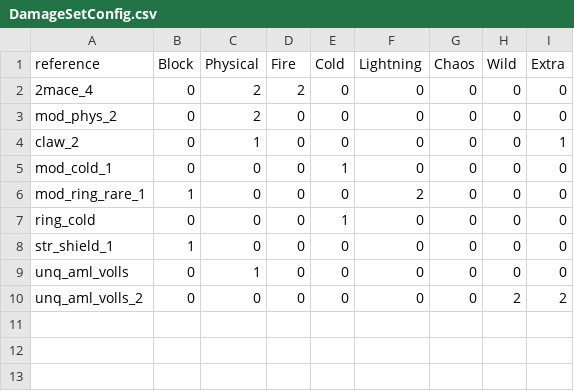
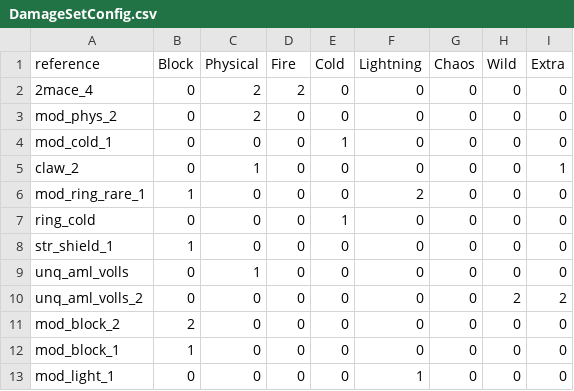
Before and after one commit to jayvan/exileConMobile, a CSV file: Assets/Resources/Data/DamageSetConfig.csv, drawn as a sheet.

```diff
--- a/Assets/Resources/Data/DamageSetConfig.csv
+++ b/Assets/Resources/Data/DamageSetConfig.csv
@@ -3,4 +3,4 @@ reference	Block	Physical	Fire	Cold	Lightning	Chaos	Wild	Extra
 mod_phys_2	0	2	0	0	0	0	0	0
+mod_cold_1	0	0	0	1	0	0	0	0
 claw_2	0	1	0	0	0	0	0	1
-mod_cold_1	0	0	0	1	0	0	0	0
 mod_ring_rare_1	1	0	0	0	2	0	0	0
@@ -10 +10,4 @@ unq_aml_volls	0	1	0	0	0	0	0	0
 unq_aml_volls_2	0	0	0	0	0	0	2	2
+mod_block_2	2	0	0	0	0	0	0	0
+mod_block_1	1	0	0	0	0	0	0	0
+mod_light_1	0	0	0	0	1	0	0	0
```
Also changed, not shown: Assets/Resources/Data/Translation.csv, 12 other files.
